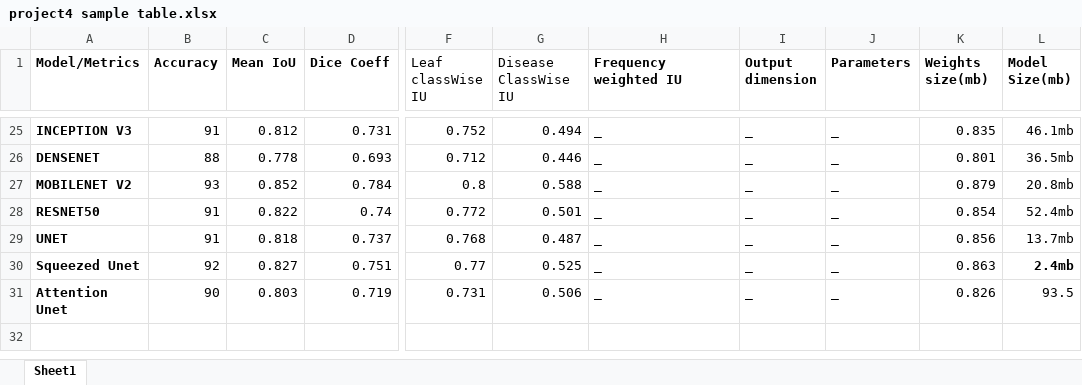
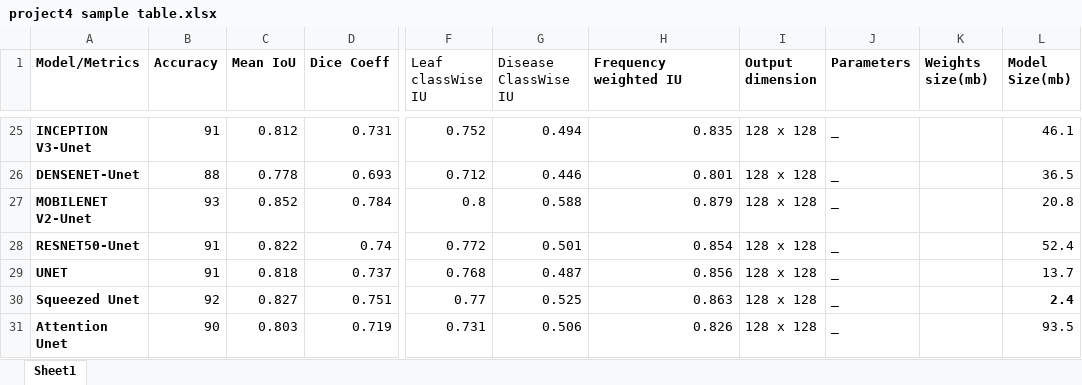
Before and after one commit to devbasit/B4517-Portfolio, an Excel workbook: project4 sample table.xlsx, sheet Sheet1, drawn as a sheet; only a part is shown, gaps mark what is left out; values as stored, in another font and other column widths than the file's, no borders; the diff covers the shown part only; the diff names each change by its address in the sheet, - before the commit and + after, or states it on an @@ line.

```diff
--- a/project4 sample table.xlsx (sheet Sheet1)
+++ b/project4 sample table.xlsx (sheet Sheet1)
-A25 (Model/Metrics): INCEPTION V3
+A25 (Model/Metrics): INCEPTION V3-Unet
-H25:H31 alignment: left
+H25:H31 alignment: right
-H25 (Frequency weighted IU): _
+H25 (Frequency weighted IU): 0.835
-I25:I31 (Output dimension): _
+I25:I31 (Output dimension): 128 x 128
-K25 (Weights size(mb)): 0.835
+K25 (Weights size(mb)): (empty)
-L25 (Model Size(mb)): 46.1mb
+L25 (Model Size(mb)): 46.1
-A26 (Model/Metrics): DENSENET
+A26 (Model/Metrics): DENSENET-Unet
-H26 (Frequency weighted IU): _
+H26 (Frequency weighted IU): 0.801
-K26 (Weights size(mb)): 0.801
+K26 (Weights size(mb)): (empty)
-L26 (Model Size(mb)): 36.5mb
+L26 (Model Size(mb)): 36.5
-A27 (Model/Metrics): MOBILENET V2
+A27 (Model/Metrics): MOBILENET V2-Unet
-H27 (Frequency weighted IU): _
+H27 (Frequency weighted IU): 0.879
-K27 (Weights size(mb)): 0.879
+K27 (Weights size(mb)): (empty)
-L27 (Model Size(mb)): 20.8mb
+L27 (Model Size(mb)): 20.8
-A28 (Model/Metrics): RESNET50
+A28 (Model/Metrics): RESNET50-Unet
-H28 (Frequency weighted IU): _
+H28 (Frequency weighted IU): 0.854
-K28 (Weights size(mb)): 0.854
+K28 (Weights size(mb)): (empty)
-L28 (Model Size(mb)): 52.4mb
+L28 (Model Size(mb)): 52.4
-H29 (Frequency weighted IU): _
+H29 (Frequency weighted IU): 0.856
-K29 (Weights size(mb)): 0.856
+K29 (Weights size(mb)): (empty)
-L29 (Model Size(mb)): 13.7mb
+L29 (Model Size(mb)): 13.7
-H30 (Frequency weighted IU): _
+H30 (Frequency weighted IU): 0.863
-K30 (Weights size(mb)): 0.863
+K30 (Weights size(mb)): (empty)
-L30 (Model Size(mb)): 2.4mb
+L30 (Model Size(mb)): 2.4
-H31 (Frequency weighted IU): _
+H31 (Frequency weighted IU): 0.826
-K31 (Weights size(mb)): 0.826
+K31 (Weights size(mb)): (empty)
```
Also changed, not shown: 36 edited cells and cell formats elsewhere in this sheet, 11 other files.
